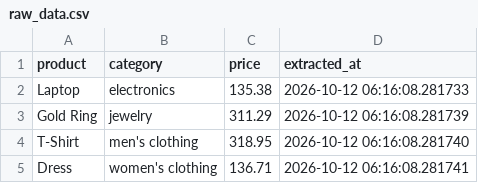
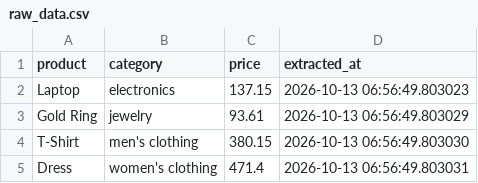
Before and after one commit to krithic616/ecommerce-price-pipeline, a CSV file: data/raw_data.csv, drawn as a sheet.

```diff
--- a/data/raw_data.csv
+++ b/data/raw_data.csv
@@ -1,5 +1,5 @@
 product,category,price,extracted_at
-Laptop,electronics,135.38,2026-10-12 06:16:08.281733
-Gold Ring,jewelry,311.29,2026-10-12 06:16:08.281739
-T-Shirt,men's clothing,318.95,2026-10-12 06:16:08.281740
-Dress,women's clothing,136.71,2026-10-12 06:16:08.281741
+Laptop,electronics,137.15,2026-10-13 06:56:49.803023
+Gold Ring,jewelry,93.61,2026-10-13 06:56:49.803029
+T-Shirt,men's clothing,380.15,2026-10-13 06:56:49.803030
+Dress,women's clothing,471.4,2026-10-13 06:56:49.803031
```
Also changed, not shown: data/cleaned_data.csv.
